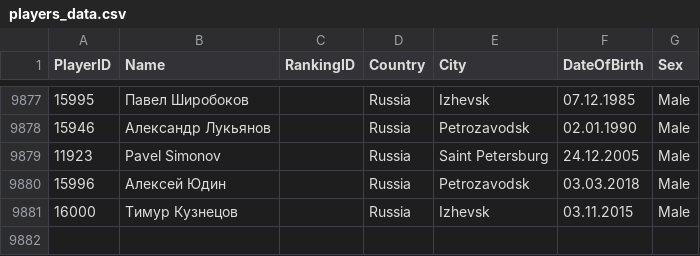
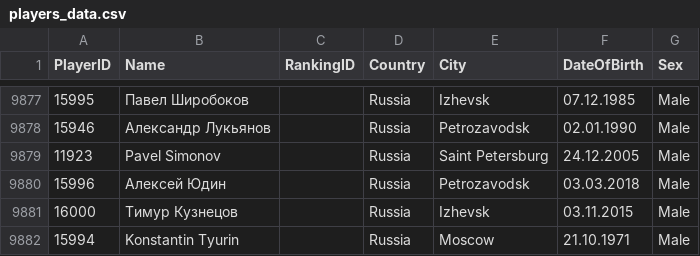
Before and after one commit to amundfylling/Scorpion-Scraper-2.0, a CSV file: data/players_data.csv, drawn as a sheet; only a part is shown, gaps mark what is left out; the diff names each change by its address in the sheet, - before the commit and + after, or states it on an @@ line.

```diff
--- a/data/players_data.csv
+++ b/data/players_data.csv
+row 9882: 15994 | Konstantin Tyurin |  | Russia | Moscow | 21.10.1971 | Male
```
Also changed, not shown: data/tournament_data.csv, 1 other file.
